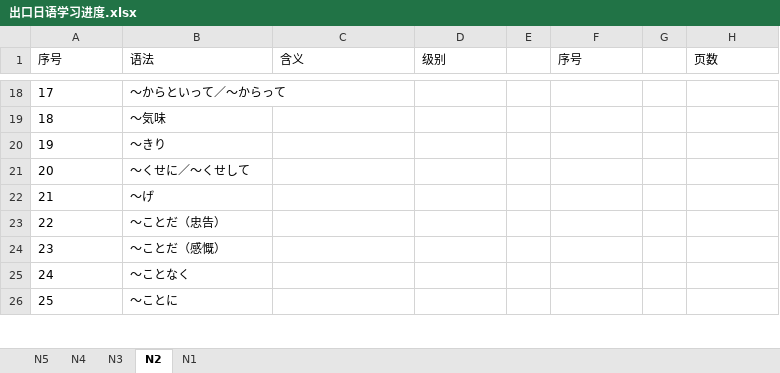
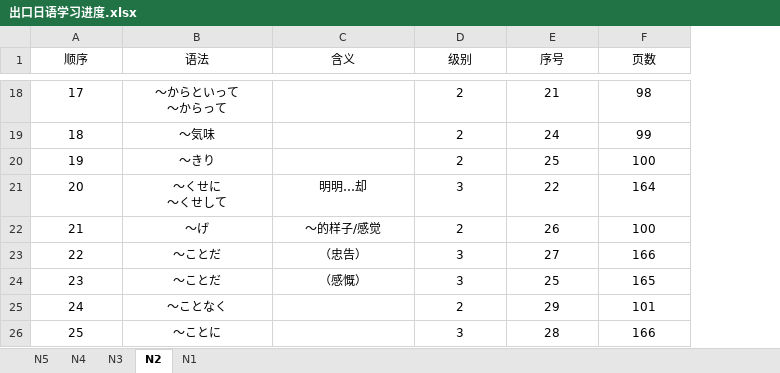
Before and after one commit to Sihan-A/Japanese, an Excel workbook: 出口日語/出口日语学习进度.xlsx, sheet N2, drawn as a sheet; only a part is shown, gaps mark what is left out; values as stored, in another font and other column widths than the file's, no borders; removed rows and columns are numbered as before the commit, all else as after; ↵ is a line break in a cell; the diff covers the shown part only; the diff names each change by its address in the sheet, - before the commit and + after, or states it on an @@ line.

```diff
--- a/出口日語/出口日语学习进度.xlsx (sheet N2)
+++ b/出口日語/出口日语学习进度.xlsx (sheet N2)
-column E, empty
-column G, empty
-A1: 序号
+A1: 顺序
-A1:D1 alignment: left
+A1:D1 alignment: center
-E1 alignment: left
+E1 alignment: center
-F1 alignment: left
+F1 alignment: center
-A18:B26 alignment: left
+A18:B26 alignment: center
-B18 (语法): ～からといって／～からって
+B18 (语法): ～からといって ↵ ～からって
-D18:D20 (级别): (empty)
+D18:D20 (级别): 2
-E18 (序号): (empty)
+E18 (序号): 21
-F18 (页数): (empty)
+F18 (页数): 98
-E19 (序号): (empty)
+E19 (序号): 24
-F19 (页数): (empty)
+F19 (页数): 99
-E20 (序号): (empty)
+E20 (序号): 25
-F20 (页数): (empty)
+F20 (页数): 100
-B21 (语法): ～くせに／～くせして
+B21 (语法): ～くせに ↵ ～くせして
-C21 (含义): (empty)
+C21 (含义): 明明…却
-D21 (级别): (empty)
+D21 (级别): 3
-E21 (序号): (empty)
+E21 (序号): 22
-F21 (页数): (empty)
+F21 (页数): 164
-C22 (含义): (empty)
+C22 (含义): ～的样子/感觉
-D22 (级别): (empty)
+D22 (级别): 2
-E22 (序号): (empty)
+E22 (序号): 26
-F22 (页数): (empty)
+F22 (页数): 100
-B23 (语法): ～ことだ（忠告）
+B23 (语法): ～ことだ
-C23 (含义): (empty)
+C23 (含义): （忠告）
-D23:D24 (级别): (empty)
+D23:D24 (级别): 3
-E23 (序号): (empty)
+E23 (序号): 27
-F23 (页数): (empty)
+F23 (页数): 166
-B24 (语法): ～ことだ（感慨）
+B24 (语法): ～ことだ
-C24 (含义): (empty)
+C24 (含义): （感慨）
-E24 (序号): (empty)
+E24 (序号): 25
-F24 (页数): (empty)
+F24 (页数): 165
-D25 (级别): (empty)
+D25 (级别): 2
-E25 (序号): (empty)
+E25 (序号): 29
-F25 (页数): (empty)
+F25 (页数): 101
-D26 (级别): (empty)
+D26 (级别): 3
-E26 (序号): (empty)
+E26 (序号): 28
-F26 (页数): (empty)
+F26 (页数): 166
```
Also changed, not shown: 98 edited cells and cell formats elsewhere in this sheet, sheet N3.
